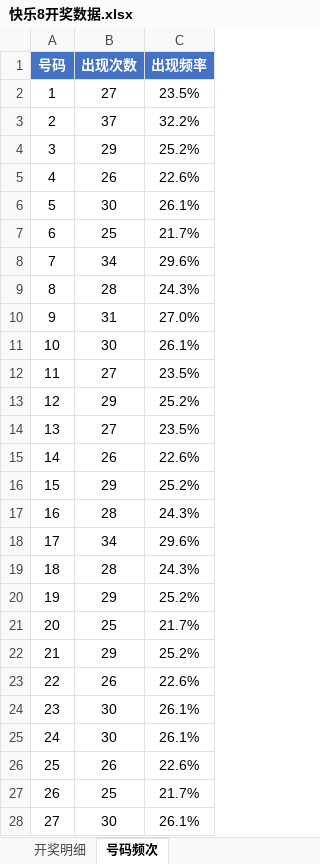
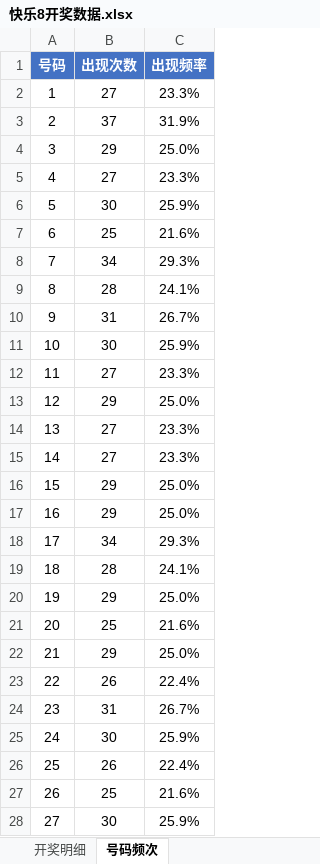
Before and after one commit to Ting-1127/kl8, an Excel workbook: 快乐8开奖数据.xlsx, sheet 号码频次, drawn as a sheet; only a part is shown; values as stored, in another font and other column widths than the file's, no borders; the diff covers the shown part only; the diff names each change by its address in the sheet, - before the commit and + after, or states it on an @@ line.

```diff
--- a/快乐8开奖数据.xlsx (sheet 号码频次)
+++ b/快乐8开奖数据.xlsx (sheet 号码频次)
-C2 (出现频率): 23.5%
+C2 (出现频率): 23.3%
-C3 (出现频率): 32.2%
+C3 (出现频率): 31.9%
-C4 (出现频率): 25.2%
+C4 (出现频率): 25.0%
-B5 (出现次数): 26
+B5 (出现次数): 27
-C5 (出现频率): 22.6%
+C5 (出现频率): 23.3%
-C6 (出现频率): 26.1%
+C6 (出现频率): 25.9%
-C7 (出现频率): 21.7%
+C7 (出现频率): 21.6%
-C8 (出现频率): 29.6%
+C8 (出现频率): 29.3%
-C9 (出现频率): 24.3%
+C9 (出现频率): 24.1%
-C10 (出现频率): 27.0%
+C10 (出现频率): 26.7%
-C11 (出现频率): 26.1%
+C11 (出现频率): 25.9%
-C12 (出现频率): 23.5%
+C12 (出现频率): 23.3%
-C13 (出现频率): 25.2%
+C13 (出现频率): 25.0%
-C14 (出现频率): 23.5%
+C14 (出现频率): 23.3%
-B15 (出现次数): 26
+B15 (出现次数): 27
-C15 (出现频率): 22.6%
+C15 (出现频率): 23.3%
-C16 (出现频率): 25.2%
+C16 (出现频率): 25.0%
-B17 (出现次数): 28
+B17 (出现次数): 29
-C17 (出现频率): 24.3%
+C17 (出现频率): 25.0%
-C18 (出现频率): 29.6%
+C18 (出现频率): 29.3%
-C19 (出现频率): 24.3%
+C19 (出现频率): 24.1%
-C20 (出现频率): 25.2%
+C20 (出现频率): 25.0%
-C21 (出现频率): 21.7%
+C21 (出现频率): 21.6%
-C22 (出现频率): 25.2%
+C22 (出现频率): 25.0%
-C23 (出现频率): 22.6%
+C23 (出现频率): 22.4%
-B24 (出现次数): 30
+B24 (出现次数): 31
-C24 (出现频率): 26.1%
+C24 (出现频率): 26.7%
-C25 (出现频率): 26.1%
+C25 (出现频率): 25.9%
-C26 (出现频率): 22.6%
+C26 (出现频率): 22.4%
-C27 (出现频率): 21.7%
+C27 (出现频率): 21.6%
-C28 (出现频率): 26.1%
+C28 (出现频率): 25.9%
```
Also changed, not shown: 69 edited cells elsewhere in this sheet, sheet 开奖明细, 1 other file.
